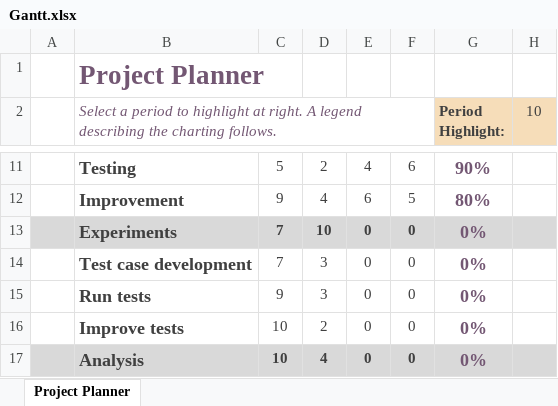
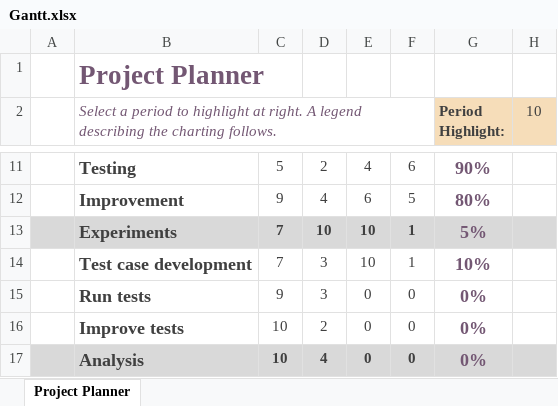
Before and after one commit to RKuipers/OffshoreWindFarms, an Excel workbook: Gantt.xlsx, sheet Project Planner, drawn as a sheet; only a part is shown, gaps mark what is left out; values as stored, in another font and other column widths than the file's, no borders; conditional formats not drawn; the diff names each change by its address in the sheet, - before the commit and + after, or states it on an @@ line.

Commit message:
Update Gantt.xlsx

```diff
--- a/Gantt.xlsx (sheet Project Planner)
+++ b/Gantt.xlsx (sheet Project Planner)
-E13:E14: 0
+E13:E14: 10
-F13:F14: 0
+F13:F14: 1
-G13 (Period Highlight:): 0%
+G13 (Period Highlight:): 5%
-G14 (Period Highlight:): 0%
+G14 (Period Highlight:): 10%
```
